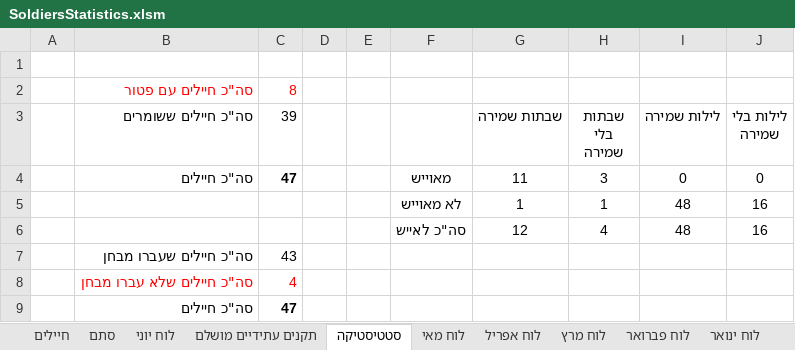
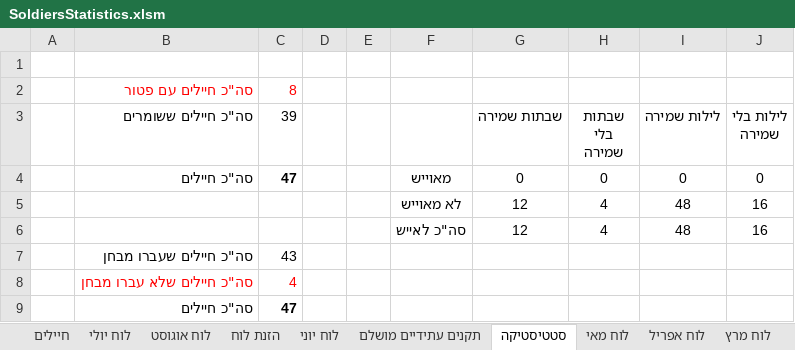
Before and after one commit to YuvalAlf/Duty-Table, an Excel workbook: SoldiersStatistics.xlsm, sheet סטטיסטיקה, drawn as a sheet; values as stored, in another font and other column widths than the file's, no borders; the diff names each change by its address in the sheet, - before the commit and + after, or states it on an @@ line.

```diff
--- a/SoldiersStatistics.xlsm (sheet סטטיסטיקה)
+++ b/SoldiersStatistics.xlsm (sheet סטטיסטיקה)
-sheet tab: סתם
+sheet tab: הזנת לוח
+sheet tab: לוח יולי
+sheet tab: לוח אוגוסט
-G4 (שבתות שמירה): 11
+G4 (שבתות שמירה): 0
-H4 (שבתות בלי שמירה): 3
+H4 (שבתות בלי שמירה): 0
-G5 (שבתות שמירה): 1
+G5 (שבתות שמירה): 12
-H5 (שבתות בלי שמירה): 1
+H5 (שבתות בלי שמירה): 4
```
Also changed, not shown: sheet חיילים, formulas that keep their value, hidden cells.
